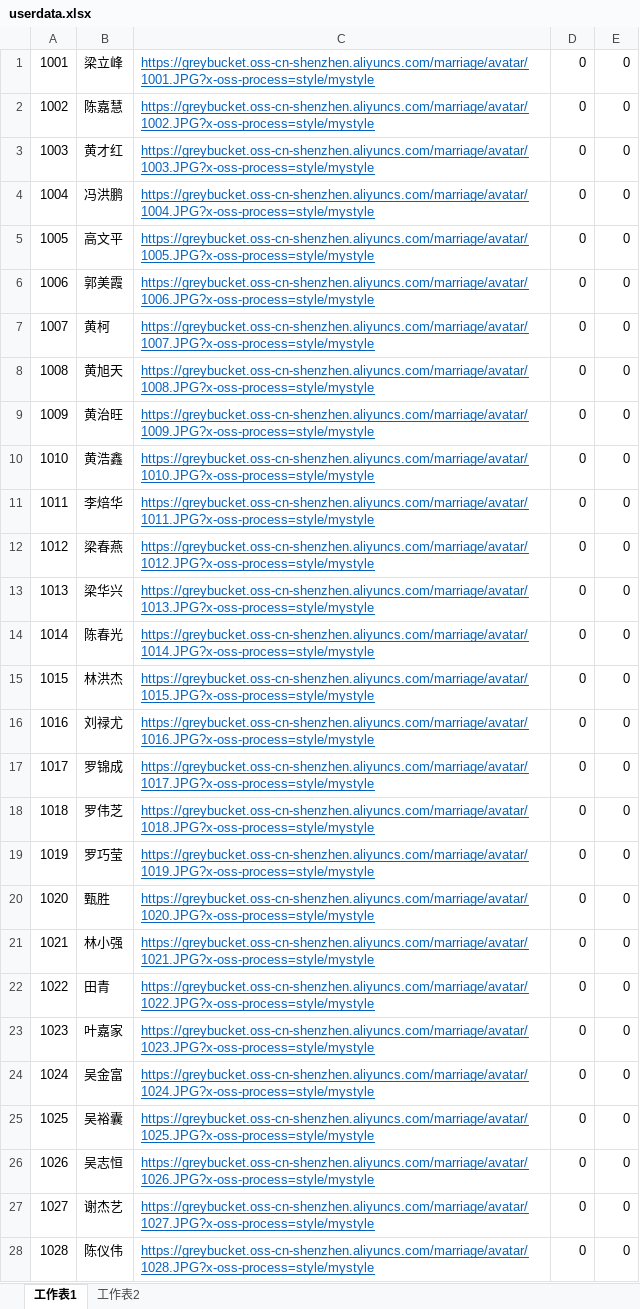
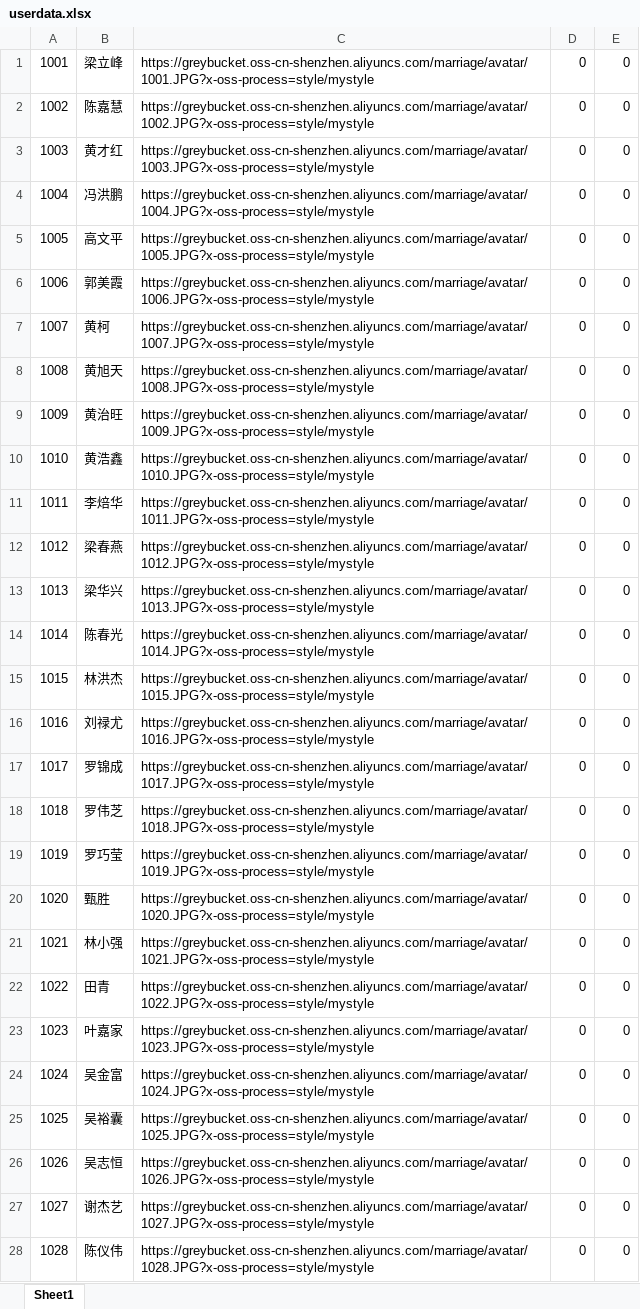
Before and after one commit to xGreylee/lugedemo, an Excel workbook: public/userdata.xlsx, sheet Sheet1, drawn as a sheet; only a part is shown; values as stored, in another font and other column widths than the file's, no borders; the diff covers the shown part only; the diff names each change by its address in the sheet, - before the commit and + after, or states it on an @@ line.

```diff
--- a/public/userdata.xlsx (sheet Sheet1)
+++ b/public/userdata.xlsx (sheet Sheet1)
-sheet tab: 工作表1
+sheet tab: Sheet1
-sheet tab: 工作表2
@@ C1:C28 underline: on → off, text colour: #0563C1 → black @@
```
Also changed, not shown: cell formats elsewhere in this sheet, public/commentdata.xlsx.
